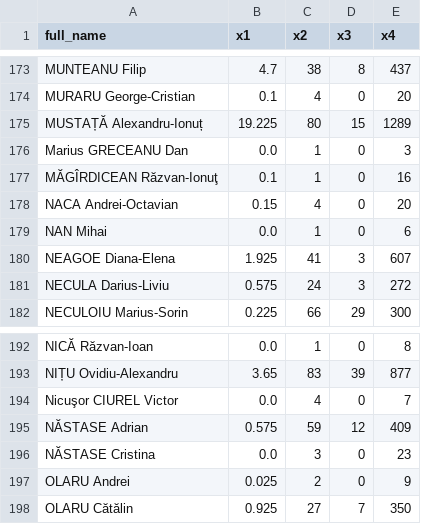
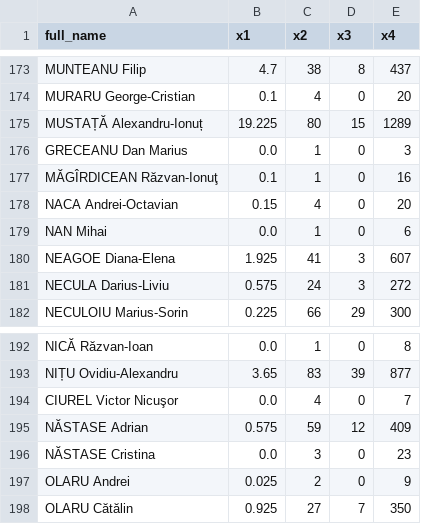
Before and after one commit to c-m/Licenta, a CSV file: data_sets/logs_pp.csv, drawn as a sheet; only a part is shown, gaps mark what is left out; the diff covers the shown part only.

```diff
--- a/data_sets/logs_pp.csv
+++ b/data_sets/logs_pp.csv
@@ -175,3 +175,3 @@ MURARU George-Cristian,0.1,4,0,20
 MUSTAȚĂ Alexandru-Ionuț,19.225,80,15,1289
-Marius GRECEANU Dan,0.0,1,0,3
+GRECEANU Dan Marius,0.0,1,0,3
 MĂGÎRDICEAN Răzvan-Ionuţ,0.1,1,0,16
@@ -193,3 +193,3 @@ NICĂ Răzvan-Ioan,0.0,1,0,8
 NIȚU Ovidiu-Alexandru,3.65,83,39,877
-Nicuşor CIUREL Victor,0.0,4,0,7
+CIUREL Victor Nicuşor,0.0,4,0,7
 NĂSTASE Adrian,0.575,59,12,409
```
Also changed, not shown: 1 removed row and 4 edited cells elsewhere in this file, data_sets/note_pp.csv, 1 other file.
